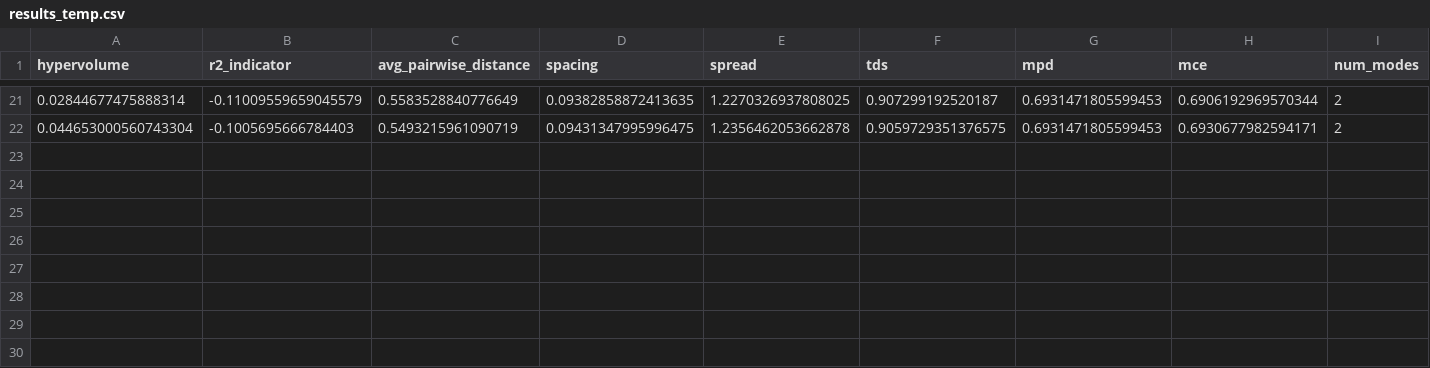
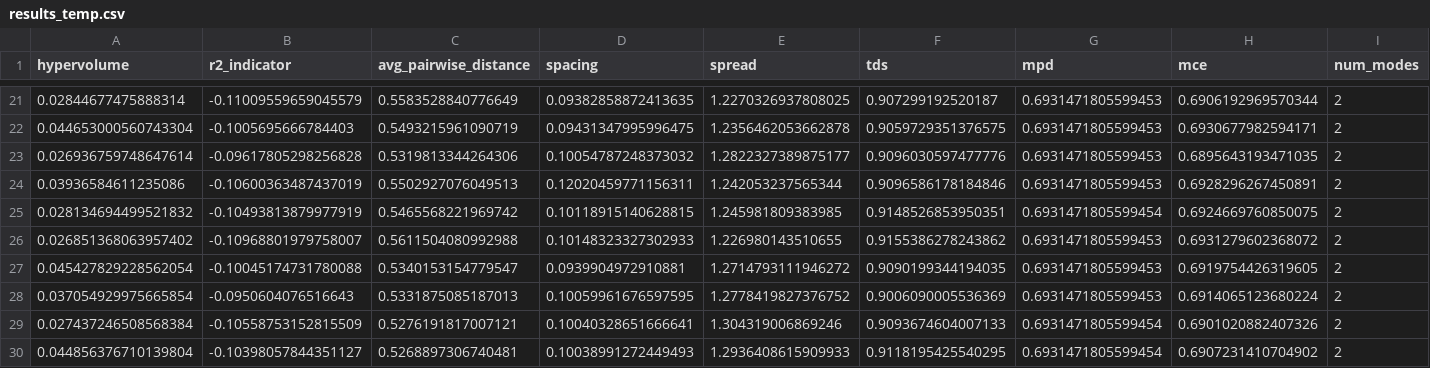
Before and after one commit to katroue/diversity-mogfn, a CSV file: results/factorials/molecules_sampling_loss/results_temp.csv, drawn as a sheet; only a part is shown, gaps mark what is left out; rows hold the shown columns only; the diff names each change by its address in the sheet, - before the commit and + after, or states it on an @@ line.

```diff
--- a/results/factorials/molecules_sampling_loss/results_temp.csv
+++ b/results/factorials/molecules_sampling_loss/results_temp.csv
+row 23: 0.026936759748647614 | -0.09617805298256828 | 0.5319813344264306 | 0.10054787248373032 | 1.2822327389875177 | 0.9096030597477776 | 0.6931471805599453 | 0.6895643193471035 | 2
+row 24: 0.03936584611235086 | -0.10600363487437019 | 0.5502927076049513 | 0.12020459771156311 | 1.242053237565344 | 0.9096586178184846 | 0.6931471805599453 | 0.6928296267450891 | 2
+row 25: 0.028134694499521832 | -0.10493813879977919 | 0.5465568221969742 | 0.10118915140628815 | 1.245981809383985 | 0.9148526853950351 | 0.6931471805599454 | 0.6924669760850075 | 2
+row 26: 0.026851368063957402 | -0.10968801979758007 | 0.5611504080992988 | 0.10148323327302933 | 1.226980143510655 | 0.9155386278243862 | 0.6931471805599453 | 0.6931279602368072 | 2
+row 27: 0.045427829228562054 | -0.10045174731780088 | 0.5340153154779547 | 0.0939904972910881 | 1.2714793111946272 | 0.9090199344194035 | 0.6931471805599453 | 0.6919754426319605 | 2
+row 28: 0.037054929975665854 | -0.0950604076516643 | 0.5331875085187013 | 0.10059961676597595 | 1.2778419827376752 | 0.9006090005536369 | 0.6931471805599453 | 0.6914065123680224 | 2
+row 29: 0.027437246508568384 | -0.10558753152815509 | 0.5276191817007121 | 0.10040328651666641 | 1.304319006869246 | 0.9093674604007133 | 0.6931471805599454 | 0.6901020882407326 | 2
+row 30: 0.044856376710139804 | -0.10398057844351127 | 0.5268897306740481 | 0.10038991272449493 | 1.2936408615909933 | 0.9118195425540295 | 0.6931471805599454 | 0.6907231410704902 | 2
```
Also changed, not shown: results/factorials/capacity_loss/results_temp.csv, results/factorials/molecules_capacity_loss/results_temp.csv, 35 other files.
